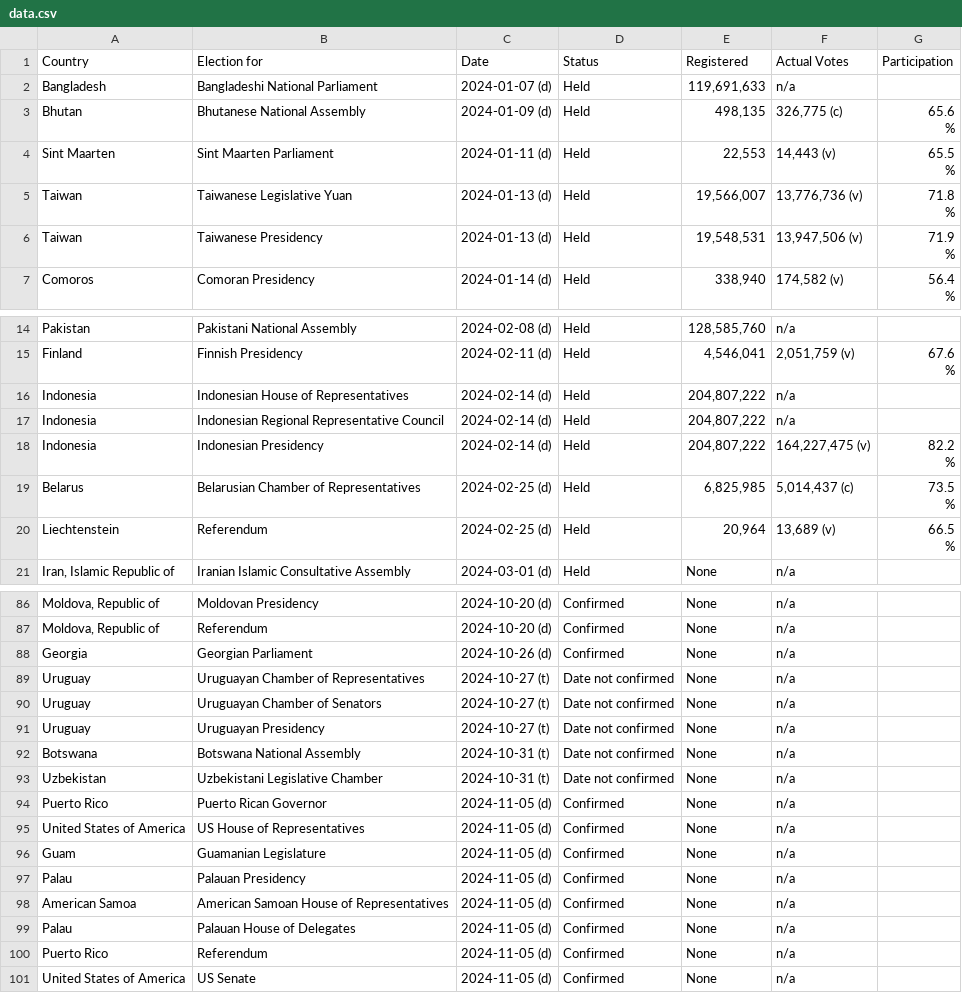
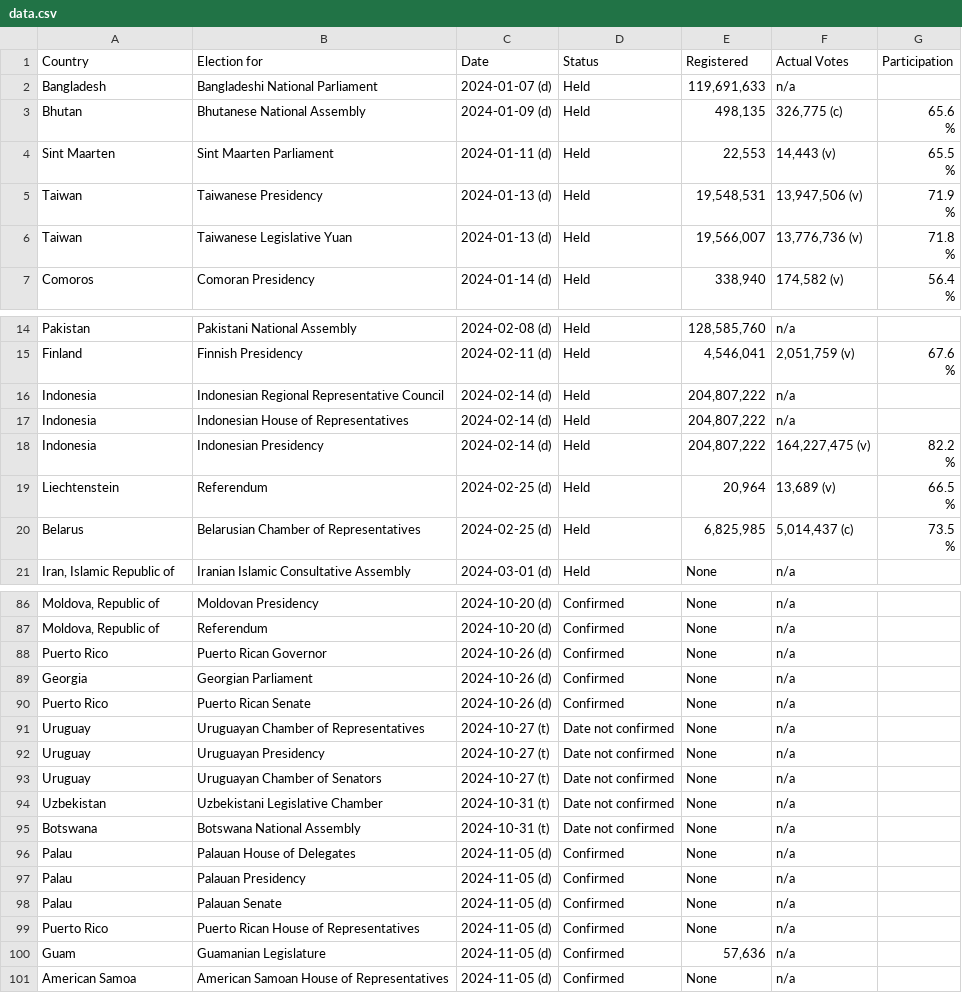
Before and after one commit to katrventura/elections-scraper, a CSV file: data.csv, drawn as a sheet; only a part is shown, gaps mark what is left out; removed rows and columns are numbered as before the commit, all else as after; the diff covers the shown part only; the diff names each change by its address in the sheet, - before the commit and + after, or states it on an @@ line.

```diff
--- a/data.csv
+++ b/data.csv
@@ row 6 moved to row 5: Taiwan @@
@@ row 17 moved to row 16: Indonesia @@
@@ row 20 moved to row 19: Liechtenstein @@
+row 88: Puerto Rico | Puerto Rican Governor | 2024-10-26 (d) | Confirmed | None | n/a
+row 90: Puerto Rico | Puerto Rican Senate | 2024-10-26 (d) | Confirmed | None | n/a
@@ row 91 moved to row 92: Uruguay @@
@@ row 93 moved to row 94: Uzbekistan @@
-row 94: Puerto Rico | Puerto Rican Governor | 2024-11-05 (d) | Confirmed | None | n/a
-row 95: United States of America | US House of Representatives | 2024-11-05 (d) | Confirmed | None | n/a
-A96 (Country): Guam
+A96 (Country): Palau
-B96 (Election for): Guamanian Legislature
+B96 (Election for): Palauan House of Delegates
+row 98: Palau | Palauan Senate | 2024-11-05 (d) | Confirmed | None | n/a
+row 99: Puerto Rico | Puerto Rican House of Representatives | 2024-11-05 (d) | Confirmed | None | n/a
+row 100: Guam | Guamanian Legislature | 2024-11-05 (d) | Confirmed | 57,636 | n/a
-row 99: Palau | Palauan House of Delegates | 2024-11-05 (d) | Confirmed | None | n/a
-row 100: Puerto Rico | Referendum | 2024-11-05 (d) | Confirmed | None | n/a
-row 101: United States of America | US Senate | 2024-11-05 (d) | Confirmed | None | n/a
```
Also changed, not shown: 1 added row, 1 removed row, 5 moved rows and 2 edited cells elsewhere in this file.
